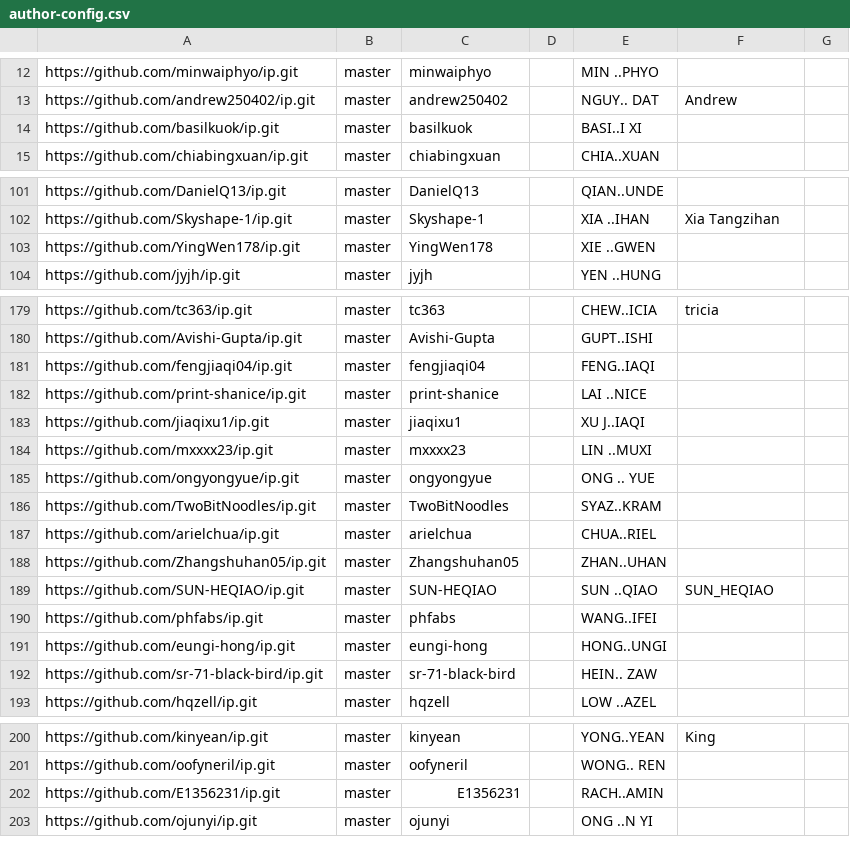
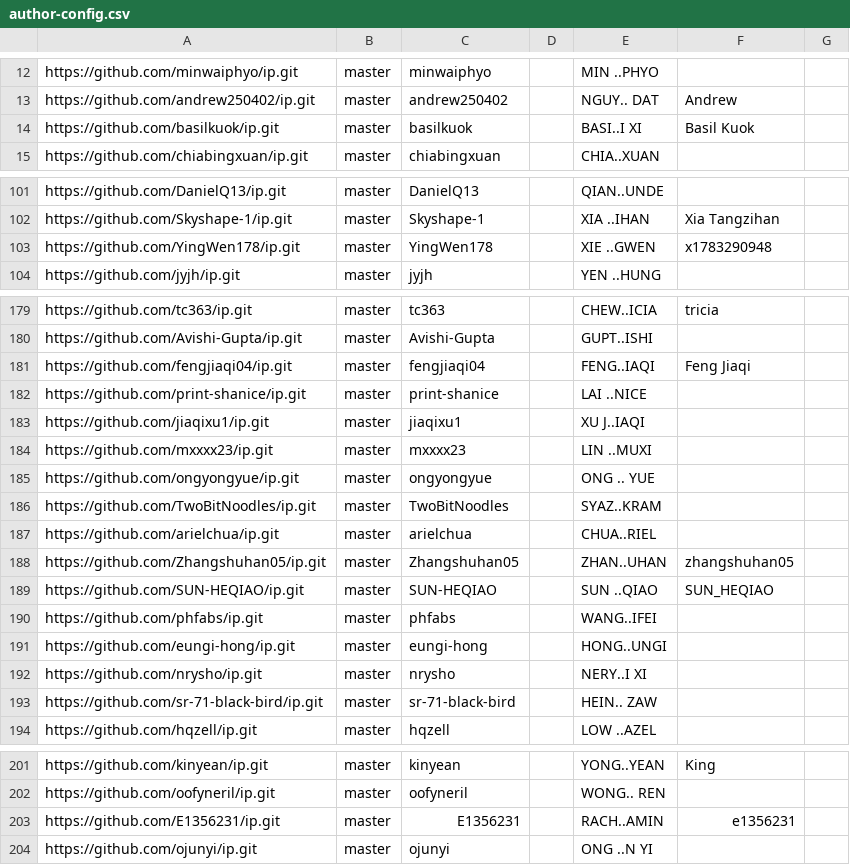
Before and after one commit to NUS-CS2103-AY2526-S2/ip-dashboard, a CSV file: config/author-config.csv, drawn as a sheet; only a part is shown, gaps mark what is left out; the diff covers the shown part only.

Commit message:
Update configs

```diff
--- a/config/author-config.csv
+++ b/config/author-config.csv
@@ -13,3 +13,3 @@ https://github.com/minwaiphyo/ip.git,master,minwaiphyo,,MIN ..PHYO,,
 https://github.com/andrew250402/ip.git,master,andrew250402,,NGUY.. DAT,Andrew,
-https://github.com/basilkuok/ip.git,master,basilkuok,,BASI..I XI,,
+https://github.com/basilkuok/ip.git,master,basilkuok,,BASI..I XI,Basil Kuok,
 https://github.com/chiabingxuan/ip.git,master,chiabingxuan,,CHIA..XUAN,,
@@ -102,3 +102,3 @@ https://github.com/DanielQ13/ip.git,master,DanielQ13,,QIAN..UNDE,,
 https://github.com/Skyshape-1/ip.git,master,Skyshape-1,,XIA ..IHAN,Xia Tangzihan,
-https://github.com/YingWen178/ip.git,master,YingWen178,,XIE ..GWEN,,
+https://github.com/YingWen178/ip.git,master,YingWen178,,XIE ..GWEN,x1783290948,
 https://github.com/jyjh/ip.git,master,jyjh,,YEN ..HUNG,,
@@ -180,3 +180,3 @@ https://github.com/tc363/ip.git,master,tc363,,CHEW..ICIA,tricia,
 https://github.com/Avishi-Gupta/ip.git,master,Avishi-Gupta,,GUPT..ISHI,,
-https://github.com/fengjiaqi04/ip.git,master,fengjiaqi04,,FENG..IAQI,,
+https://github.com/fengjiaqi04/ip.git,master,fengjiaqi04,,FENG..IAQI,Feng Jiaqi,
 https://github.com/print-shanice/ip.git,master,print-shanice,,LAI ..NICE,,
@@ -187,3 +187,3 @@ https://github.com/TwoBitNoodles/ip.git,master,TwoBitNoodles,,SYAZ..KRAM,,
 https://github.com/arielchua/ip.git,master,arielchua,,CHUA..RIEL,,
-https://github.com/Zhangshuhan05/ip.git,master,Zhangshuhan05,,ZHAN..UHAN,,
+https://github.com/Zhangshuhan05/ip.git,master,Zhangshuhan05,,ZHAN..UHAN,zhangshuhan05,
 https://github.com/SUN-HEQIAO/ip.git,master,SUN-HEQIAO,,SUN ..QIAO,SUN_HEQIAO,
@@ -191,2 +191,3 @@ https://github.com/phfabs/ip.git,master,phfabs,,WANG..IFEI,,
 https://github.com/eungi-hong/ip.git,master,eungi-hong,,HONG..UNGI,,
+https://github.com/nrysho/ip.git,master,nrysho,,NERY..I XI,,
 https://github.com/sr-71-black-bird/ip.git,master,sr-71-black-bird,,HEIN.. ZAW,,
@@ -201,3 +202,3 @@ https://github.com/kinyean/ip.git,master,kinyean,,YONG..YEAN,King,
 https://github.com/oofyneril/ip.git,master,oofyneril,,WONG.. REN,,
-https://github.com/E1356231/ip.git,master,E1356231,,RACH..AMIN,,
+https://github.com/E1356231/ip.git,master,E1356231,,RACH..AMIN,e1356231,
 https://github.com/ojunyi/ip.git,master,ojunyi,,ONG ..N YI,,
```
Also changed, not shown: 2 edited cells elsewhere in this file, config/repo-config.csv.
